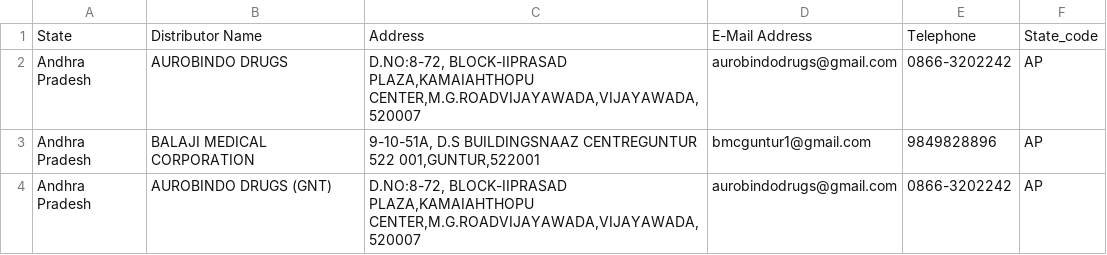
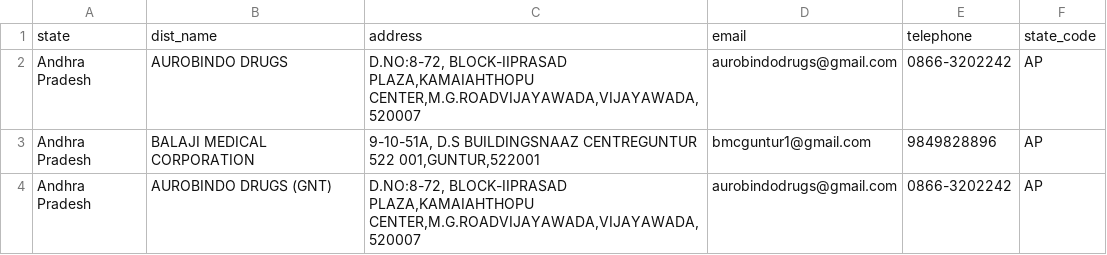
Before and after one commit to astrobalaji/covid_india, a CSV file: data/Remedesivir_cleaned.csv, drawn as a sheet; only a part is shown.

```diff
--- a/data/Remedesivir_cleaned.csv
+++ b/data/Remedesivir_cleaned.csv
@@ -1,2 +1,2 @@
-State,Distributor Name,Address,E-Mail Address,Telephone,State_code
+state,dist_name,address,email,telephone,state_code
 Andhra Pradesh,AUROBINDO DRUGS,"D.NO:8-72, BLOCK-IIPRASAD PLAZA,KAMAIAHTHOPU CENTER,M.G.ROADVIJAYAWADA,VIJAYAWADA,520007",aurobindodrugs@gmail.com,0866-3202242,AP
```
Also changed, not shown: 41 other files.
